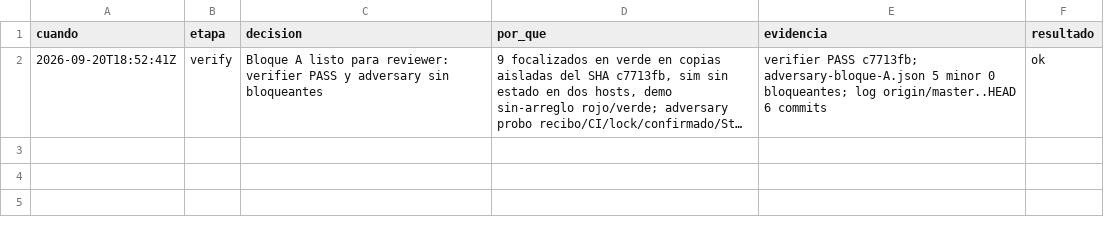
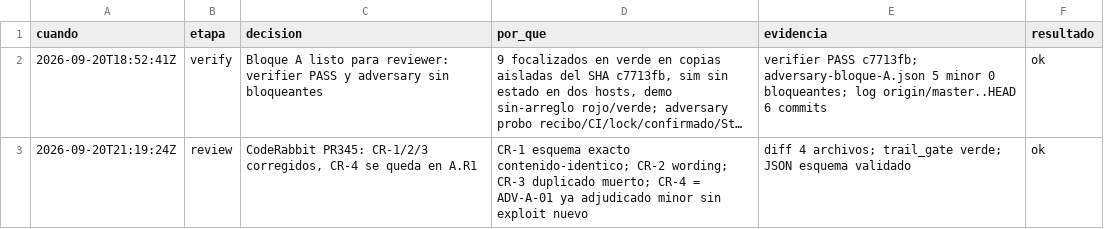
Before and after one commit to gon0801/summonaikit-claude, a TSV file: .saikit/decisiones/bloque-A.tsv, drawn as a sheet; long unchanged cells end in …; the diff names each change by its address in the sheet, - before the commit and + after, or states it on an @@ line.

Commit message:
fix(review): CodeRabbit PR345 CR-1/2/3 + fila trail (CR-4 queda en A.R1)
CR-1: adversary-bloque-A.json al esquema exacto (role/attacked/findings;
severity/location/claim/trigger/evidence/confirmed), contenido identico.
CR-2: AGENTS.md wording rondas. CR-3: borrar _afirma_cierre duplicada
(bloqueante muerta). CR-4 no se toca: es ADV-A-01 ya adjudicado minor.

```diff
--- a/.saikit/decisiones/bloque-A.tsv
+++ b/.saikit/decisiones/bloque-A.tsv
+row 3: 2026-09-20T21:19:24Z | review | CodeRabbit PR345: CR-1/2/3 corregidos, CR-4 se queda en A.R1 | CR-1 esquema exacto contenido-identico; CR-2 wording; CR-3 duplicado muerto; CR-4 = ADV-A-01 ya adjudicado minor sin exploit nuevo | diff 4 archivos; trail_gate verde; JSON esquema validado | ok
```
Also changed, not shown: 3 other files.
